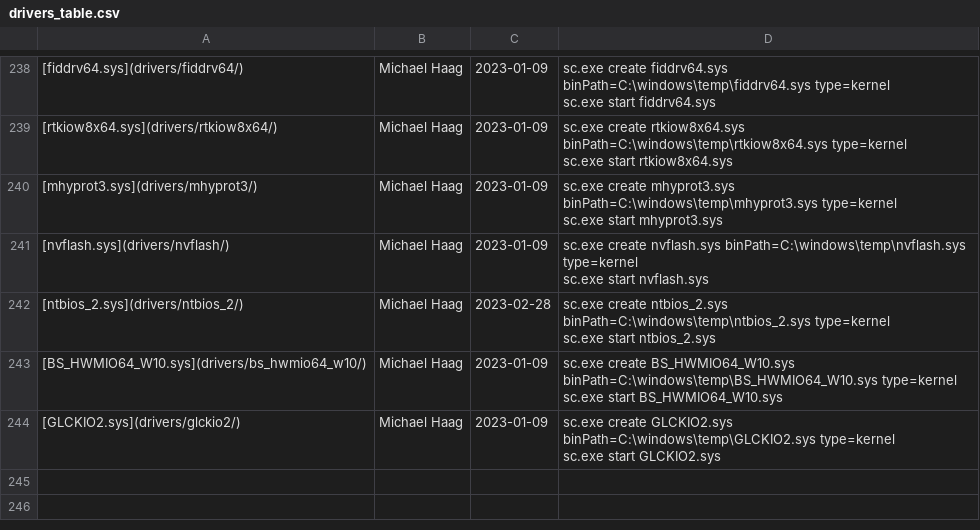
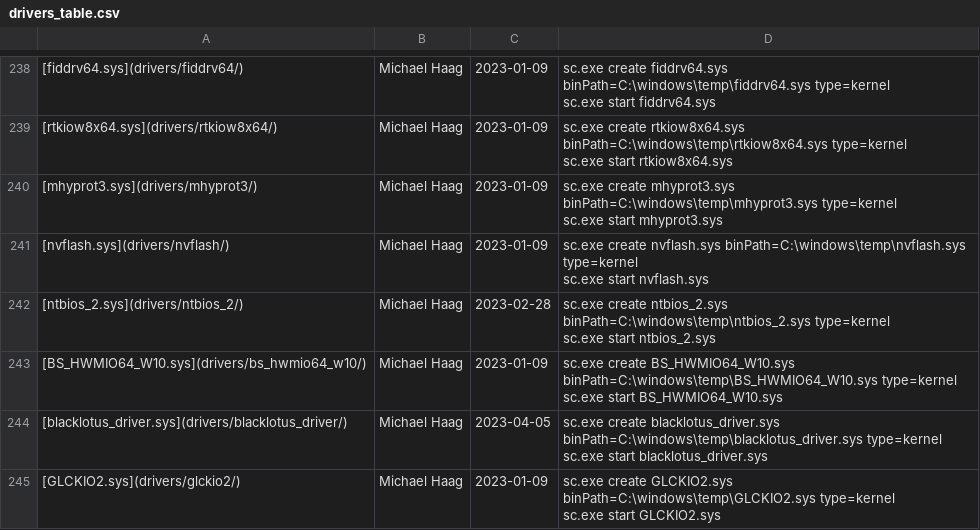
Before and after one commit to magicsword-io/LOLDrivers, a CSV file: loldrivers.io/content/drivers_table.csv, drawn as a sheet; only a part is shown, gaps mark what is left out.

```diff
--- a/loldrivers.io/content/drivers_table.csv
+++ b/loldrivers.io/content/drivers_table.csv
@@ -486,2 +486,4 @@ sc.exe start ntbios_2.sys"
 sc.exe start BS_HWMIO64_W10.sys"
+[blacklotus_driver.sys](drivers/blacklotus_driver/),Michael Haag,2023-04-05,"sc.exe create blacklotus_driver.sys binPath=C:\windows\temp\blacklotus_driver.sys type=kernel
+sc.exe start blacklotus_driver.sys"
 [GLCKIO2.sys](drivers/glckio2/),Michael Haag,2023-01-09,"sc.exe create GLCKIO2.sys binPath=C:\windows\temp\GLCKIO2.sys type=kernel
```
Also changed, not shown: loldrivers.io/content/api/drivers.csv, 8 other files.
